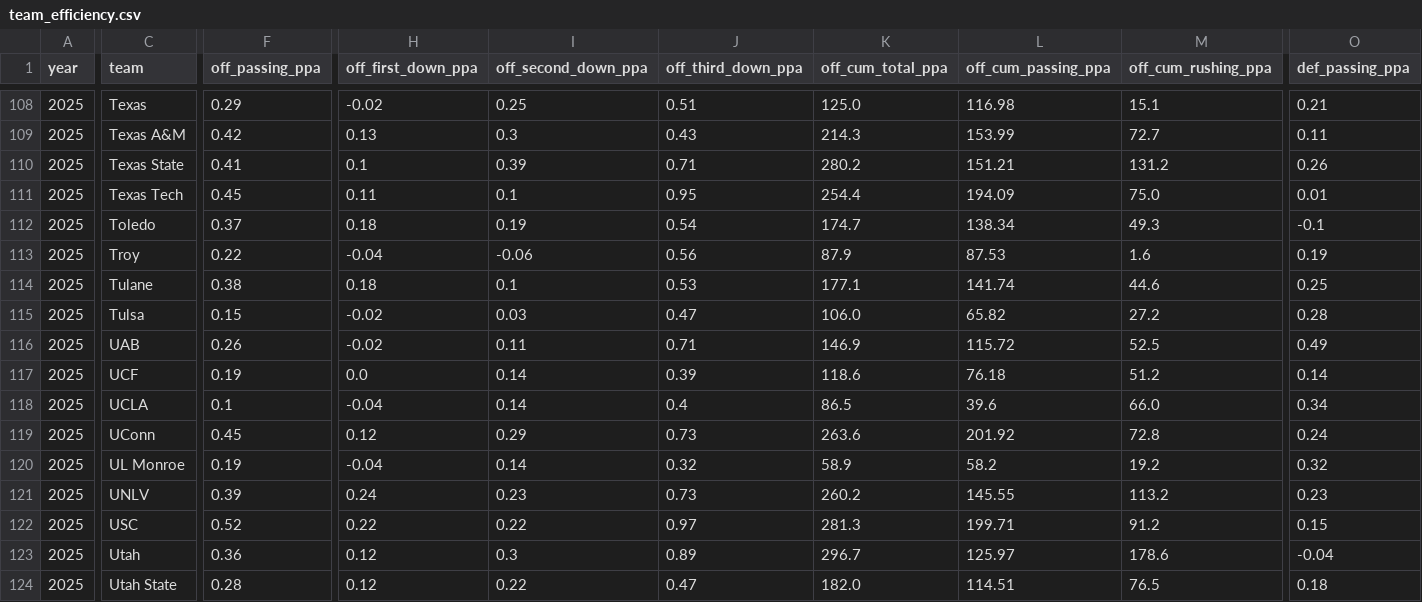
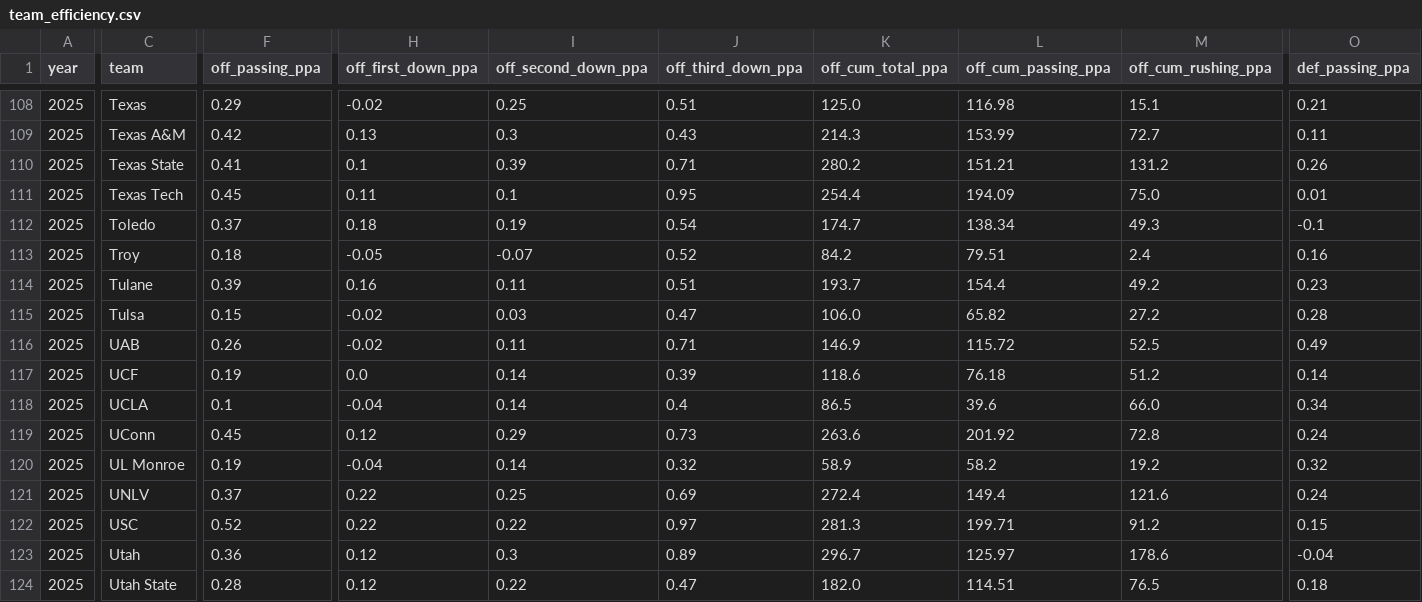
Before and after one commit to Clownworldenjoyer76/cfb_for_mat, a CSV file: team_efficiency.csv, drawn as a sheet; only a part is shown, gaps mark what is left out; the diff covers the shown part only; the diff names each change by its address in the sheet, - before the commit and + after, or states it on an @@ line.

```diff
--- a/team_efficiency.csv
+++ b/team_efficiency.csv
-F113 (off_passing_ppa): 0.22
+F113 (off_passing_ppa): 0.18
-H113 (off_first_down_ppa): -0.04
+H113 (off_first_down_ppa): -0.05
-I113 (off_second_down_ppa): -0.06
+I113 (off_second_down_ppa): -0.07
-J113 (off_third_down_ppa): 0.56
+J113 (off_third_down_ppa): 0.52
-K113 (off_cum_total_ppa): 87.9
+K113 (off_cum_total_ppa): 84.2
-L113 (off_cum_passing_ppa): 87.53
+L113 (off_cum_passing_ppa): 79.51
-M113 (off_cum_rushing_ppa): 1.6
+M113 (off_cum_rushing_ppa): 2.4
-O113 (def_passing_ppa): 0.19
+O113 (def_passing_ppa): 0.16
-F114 (off_passing_ppa): 0.38
+F114 (off_passing_ppa): 0.39
-H114 (off_first_down_ppa): 0.18
+H114 (off_first_down_ppa): 0.16
-I114 (off_second_down_ppa): 0.1
+I114 (off_second_down_ppa): 0.11
-J114 (off_third_down_ppa): 0.53
+J114 (off_third_down_ppa): 0.51
-K114 (off_cum_total_ppa): 177.1
+K114 (off_cum_total_ppa): 193.7
-L114 (off_cum_passing_ppa): 141.74
+L114 (off_cum_passing_ppa): 154.4
-M114 (off_cum_rushing_ppa): 44.6
+M114 (off_cum_rushing_ppa): 49.2
-O114 (def_passing_ppa): 0.25
+O114 (def_passing_ppa): 0.23
-F121 (off_passing_ppa): 0.39
+F121 (off_passing_ppa): 0.37
-H121 (off_first_down_ppa): 0.24
+H121 (off_first_down_ppa): 0.22
-I121 (off_second_down_ppa): 0.23
+I121 (off_second_down_ppa): 0.25
-J121 (off_third_down_ppa): 0.73
+J121 (off_third_down_ppa): 0.69
-K121 (off_cum_total_ppa): 260.2
+K121 (off_cum_total_ppa): 272.4
-L121 (off_cum_passing_ppa): 145.55
+L121 (off_cum_passing_ppa): 149.4
-M121 (off_cum_rushing_ppa): 113.2
+M121 (off_cum_rushing_ppa): 121.6
-O121 (def_passing_ppa): 0.23
+O121 (def_passing_ppa): 0.24
```
Also changed, not shown: 106 edited cells elsewhere in this file, 1 other file.
